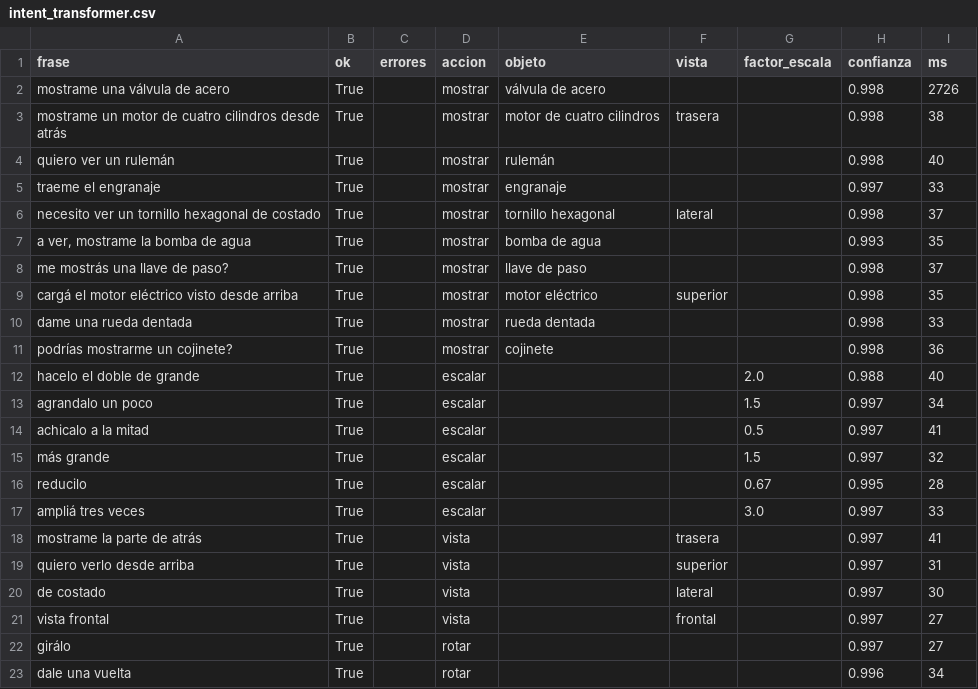
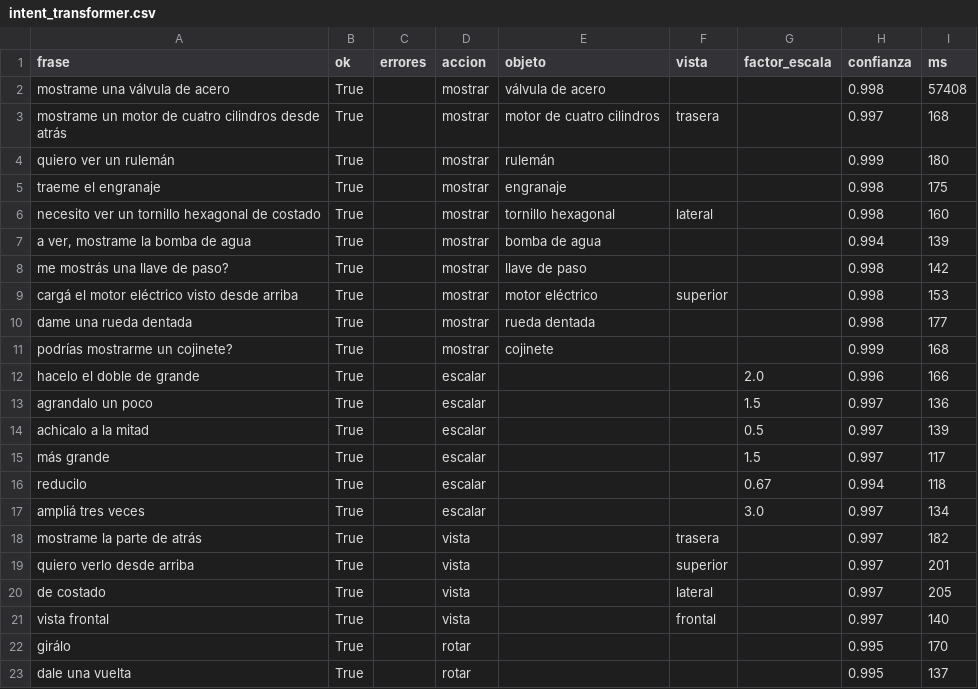
Before and after one commit to IamRoman-rb/tpo-ia-holograma, a CSV file: eval/resultados/intent_transformer.csv, drawn as a sheet; only a part is shown; the diff covers the shown part only.

```diff
--- a/eval/resultados/intent_transformer.csv
+++ b/eval/resultados/intent_transformer.csv
@@ -1,23 +1,23 @@
 frase,ok,errores,accion,objeto,vista,factor_escala,confianza,ms
-mostrame una válvula de acero,True,,mostrar,válvula de acero,,,0.998,2726
-mostrame un motor de cuatro cilindros desde atrás,True,,mostrar,motor de cuatro cilindros,trasera,,0.998,38
-quiero ver un rulemán,True,,mostrar,rulemán,,,0.998,40
-traeme el engranaje,True,,mostrar,engranaje,,,0.997,33
-necesito ver un tornillo hexagonal de costado,True,,mostrar,tornillo hexagonal,lateral,,0.998,37
-"a ver, mostrame la bomba de agua",True,,mostrar,bomba de agua,,,0.993,35
-me mostrás una llave de paso?,True,,mostrar,llave de paso,,,0.998,37
-cargá el motor eléctrico visto desde arriba,True,,mostrar,motor eléctrico,superior,,0.998,35
-dame una rueda dentada,True,,mostrar,rueda dentada,,,0.998,33
-podrías mostrarme un cojinete?,True,,mostrar,cojinete,,,0.998,36
-hacelo el doble de grande,True,,escalar,,,2.0,0.988,40
-agrandalo un poco,True,,escalar,,,1.5,0.997,34
-achicalo a la mitad,True,,escalar,,,0.5,0.997,41
-más grande,True,,escalar,,,1.5,0.997,32
-reducilo,True,,escalar,,,0.67,0.995,28
-ampliá tres veces,True,,escalar,,,3.0,0.997,33
-mostrame la parte de atrás,True,,vista,,trasera,,0.997,41
-quiero verlo desde arriba,True,,vista,,superior,,0.997,31
-de costado,True,,vista,,lateral,,0.997,30
-vista frontal,True,,vista,,frontal,,0.997,27
-girálo,True,,rotar,,,,0.997,27
-dale una vuelta,True,,rotar,,,,0.996,34
+mostrame una válvula de acero,True,,mostrar,válvula de acero,,,0.998,57408
+mostrame un motor de cuatro cilindros desde atrás,True,,mostrar,motor de cuatro cilindros,trasera,,0.997,168
+quiero ver un rulemán,True,,mostrar,rulemán,,,0.999,180
+traeme el engranaje,True,,mostrar,engranaje,,,0.998,175
+necesito ver un tornillo hexagonal de costado,True,,mostrar,tornillo hexagonal,lateral,,0.998,160
+"a ver, mostrame la bomba de agua",True,,mostrar,bomba de agua,,,0.994,139
+me mostrás una llave de paso?,True,,mostrar,llave de paso,,,0.998,142
+cargá el motor eléctrico visto desde arriba,True,,mostrar,motor eléctrico,superior,,0.998,153
+dame una rueda dentada,True,,mostrar,rueda dentada,,,0.998,177
+podrías mostrarme un cojinete?,True,,mostrar,cojinete,,,0.999,168
+hacelo el doble de grande,True,,escalar,,,2.0,0.996,166
+agrandalo un poco,True,,escalar,,,1.5,0.997,136
+achicalo a la mitad,True,,escalar,,,0.5,0.997,139
+más grande,True,,escalar,,,1.5,0.997,117
+reducilo,True,,escalar,,,0.67,0.994,118
+ampliá tres veces,True,,escalar,,,3.0,0.997,134
+mostrame la parte de atrás,True,,vista,,trasera,,0.997,182
+quiero verlo desde arriba,True,,vista,,superior,,0.997,201
+de costado,True,,vista,,lateral,,0.997,205
+vista frontal,True,,vista,,frontal,,0.997,140
+girálo,True,,rotar,,,,0.995,170
+dale una vuelta,True,,rotar,,,,0.995,137
```
Also changed, not shown: 30 edited cells elsewhere in this file, eval/resultados/intent_bayes.csv, eval/resultados/intent_consenso.csv, 18 other files.
